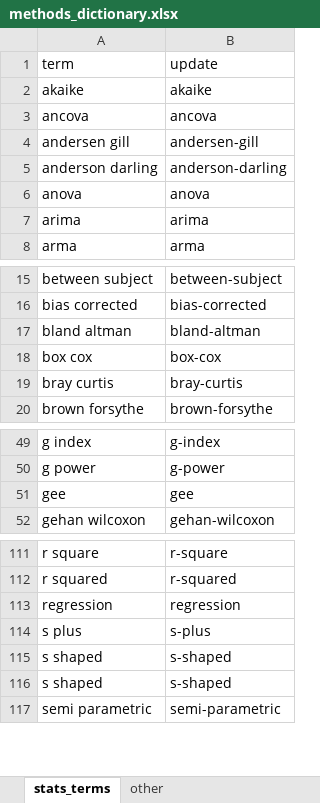
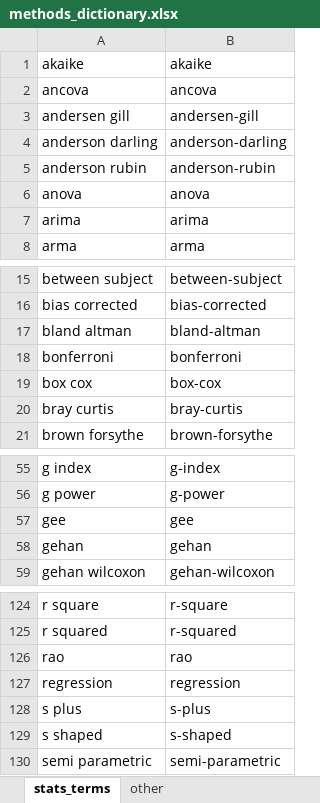
Before and after one commit to agbarnett/stats_section, an Excel workbook: data/methods_dictionary.xlsx, sheet stats_terms, drawn as a sheet; only a part is shown, gaps mark what is left out; values as stored, in another font and other column widths than the file's, no borders; removed rows and columns are numbered as before the commit, all else as after; the diff covers the shown part only; the diff names each change by its address in the sheet, - before the commit and + after, or states it on an @@ line.

Commit message:
finalise methods terms

```diff
--- a/data/methods_dictionary.xlsx (sheet stats_terms)
+++ b/data/methods_dictionary.xlsx (sheet stats_terms)
@@ row 1 moved to row 140: term @@
+row 5: anderson rubin | anderson-rubin
+row 18: bonferroni | bonferroni
+row 58: gehan | gehan
+row 126: rao | rao
-row 115: s shaped | s-shaped
```
Also changed, not shown: 17 added rows and 2 removed rows elsewhere in this sheet.
